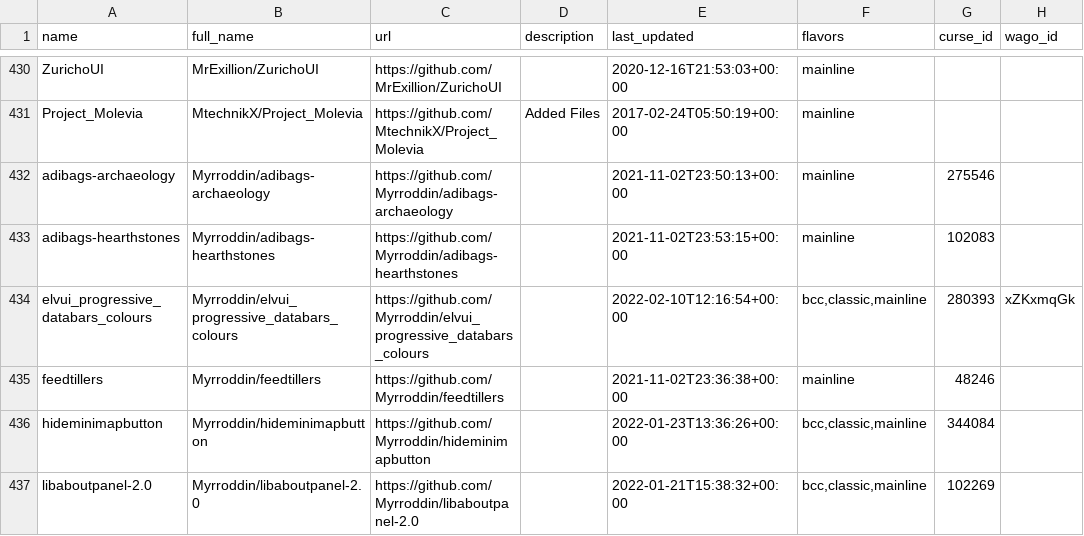
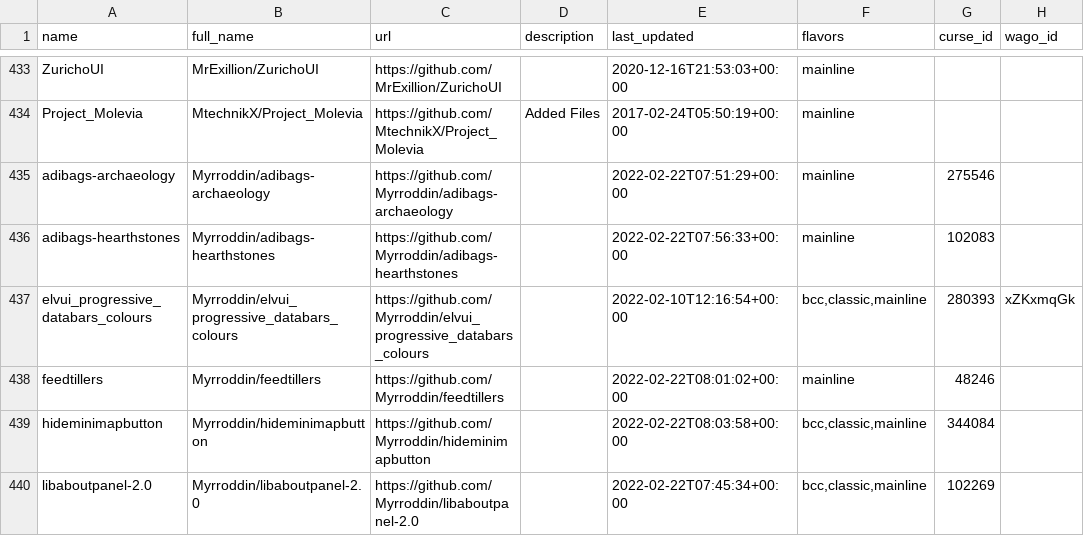
Before and after one commit to layday/github-wow-addon-catalogue, a CSV file: addons.csv, drawn as a sheet; only a part is shown, gaps mark what is left out; addresses are those after the commit; the diff covers the shown part only; the diff names each change by its address in the sheet, - before the commit and + after, or states it on an @@ line.

```diff
--- a/addons.csv
+++ b/addons.csv
-E435 (last_updated): 2021-11-02T23:50:13+00:00
+E435 (last_updated): 2022-02-22T07:51:29+00:00
-E436 (last_updated): 2021-11-02T23:53:15+00:00
+E436 (last_updated): 2022-02-22T07:56:33+00:00
-E438 (last_updated): 2021-11-02T23:36:38+00:00
+E438 (last_updated): 2022-02-22T08:01:02+00:00
-E439 (last_updated): 2022-01-23T13:36:26+00:00
+E439 (last_updated): 2022-02-22T08:03:58+00:00
-E440 (last_updated): 2022-01-21T15:38:32+00:00
+E440 (last_updated): 2022-02-22T07:45:34+00:00
```
Also changed, not shown: 4 added rows and 70 edited cells elsewhere in this file.
